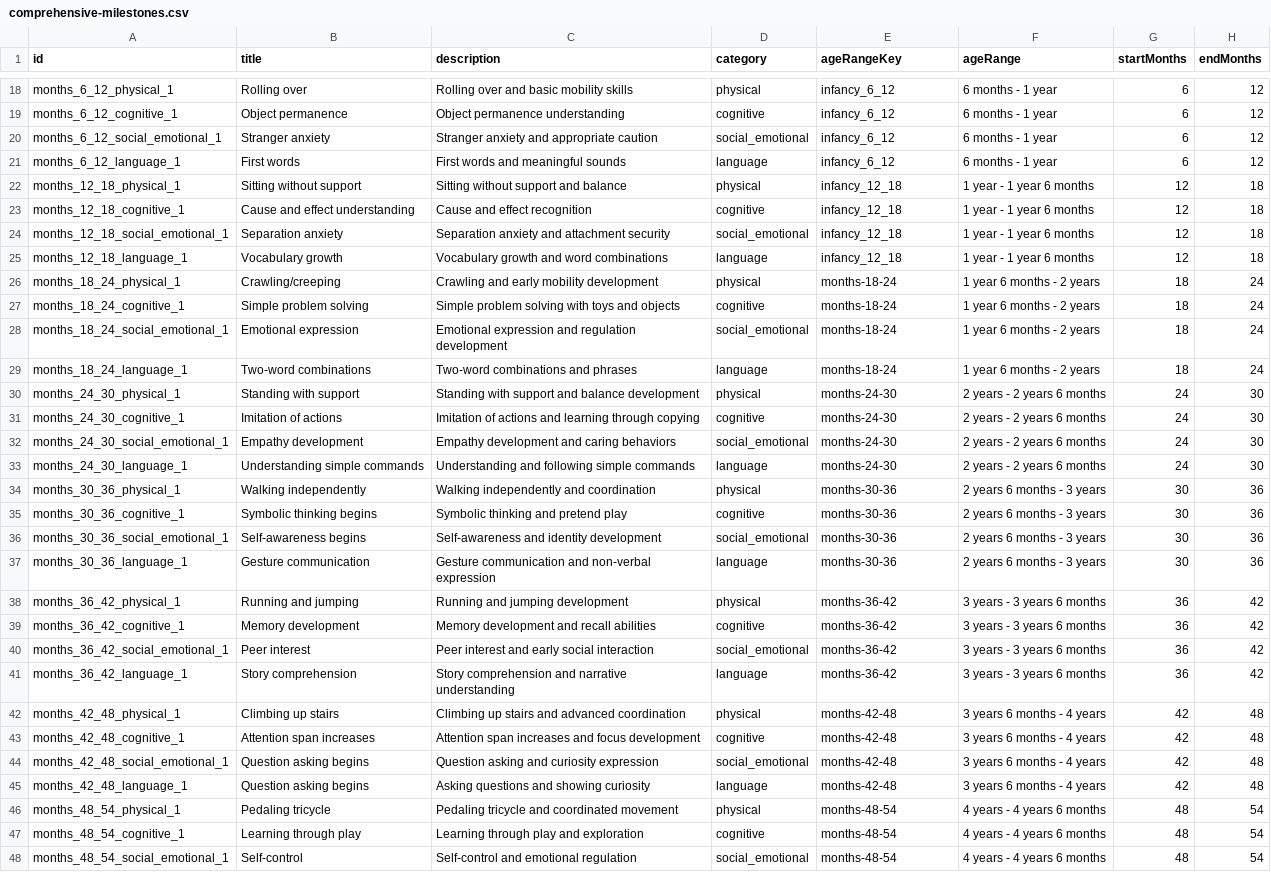
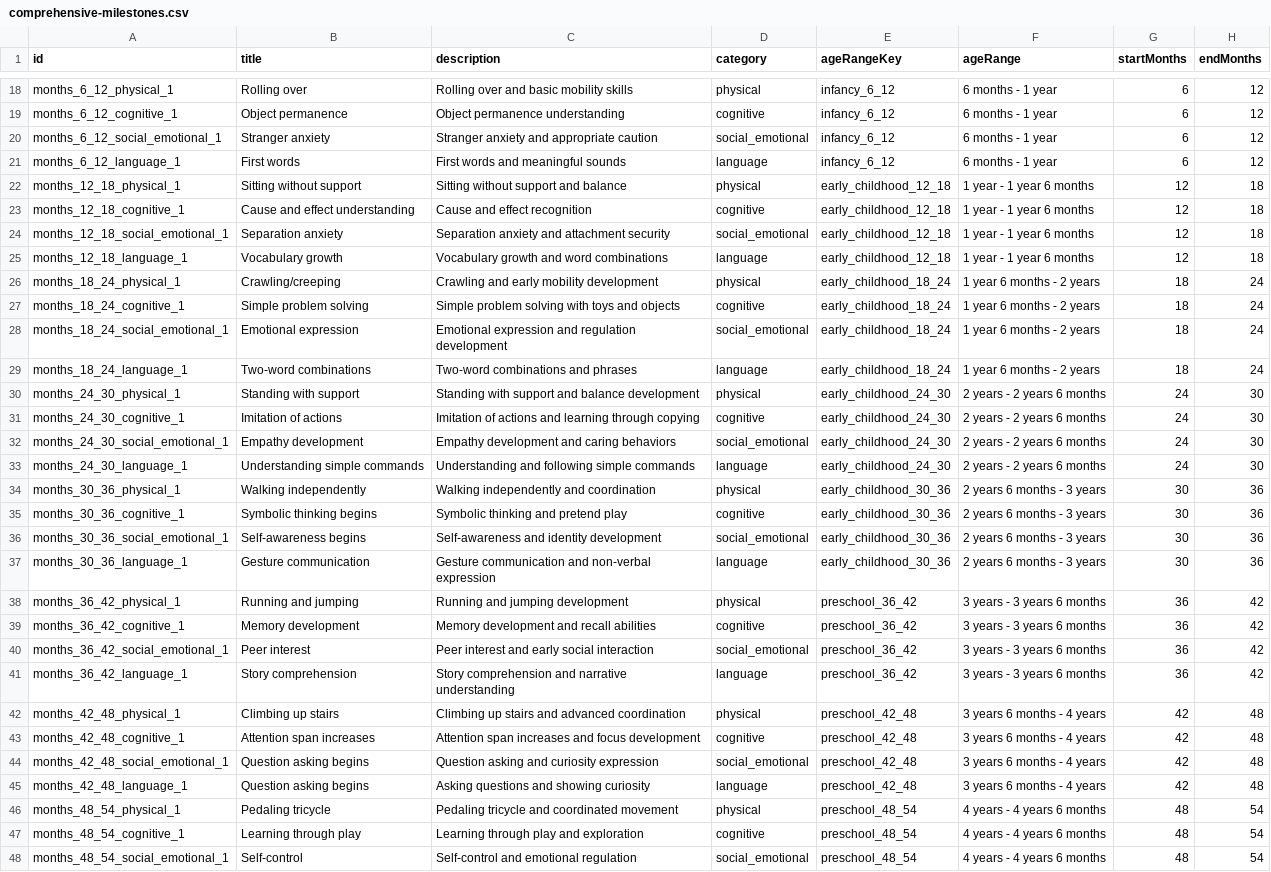
Before and after one commit to davewd/zygo, a CSV file: apps/web/public/data/comprehensive-milestones.csv, drawn as a sheet; only a part is shown, gaps mark what is left out; the diff covers the shown part only; the diff names each change by its address in the sheet, - before the commit and + after, or states it on an @@ line.

Commit message:
feat: remove deprecated milestones CSV and implement age range key fixes
- Deleted the outdated milestones.csv file from the project.
- Enhanced the useTimelineData hook to ensure edges are only created when both source and target keys exist.
- Added a new script to fix ageRangeKey values in the comprehensive milestones CSV, ensuring consistency with generated age ranges.

```diff
--- a/apps/web/public/data/comprehensive-milestones.csv
+++ b/apps/web/public/data/comprehensive-milestones.csv
-E22:E25 (ageRangeKey): infancy_12_18
+E22:E25 (ageRangeKey): early_childhood_12_18
-E26:E29 (ageRangeKey): months-18-24
+E26:E29 (ageRangeKey): early_childhood_18_24
-E30:E33 (ageRangeKey): months-24-30
+E30:E33 (ageRangeKey): early_childhood_24_30
-E34:E37 (ageRangeKey): months-30-36
+E34:E37 (ageRangeKey): early_childhood_30_36
-E38:E41 (ageRangeKey): months-36-42
+E38:E41 (ageRangeKey): preschool_36_42
-E42:E45 (ageRangeKey): months-42-48
+E42:E45 (ageRangeKey): preschool_42_48
-E46:E48 (ageRangeKey): months-48-54
+E46:E48 (ageRangeKey): preschool_48_54
```
Also changed, not shown: 29 edited cells elsewhere in this file, 4 other files.
